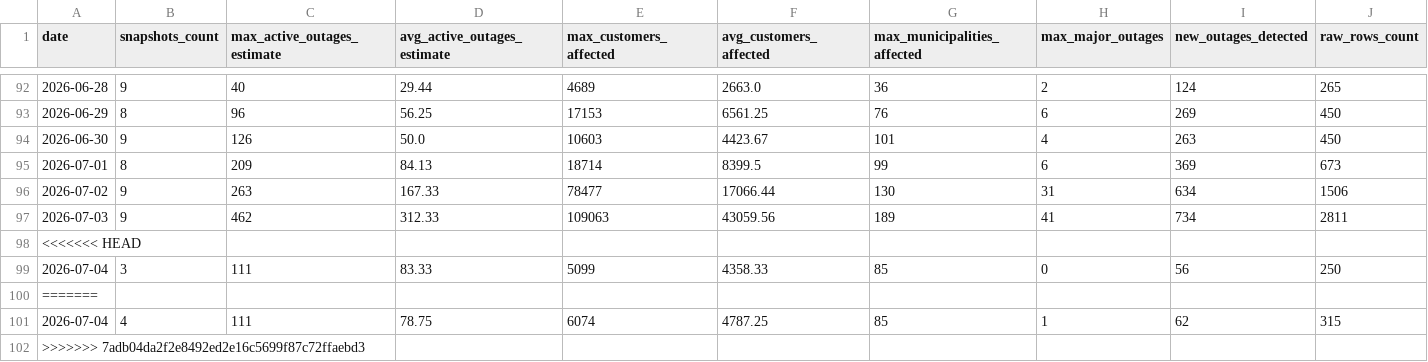
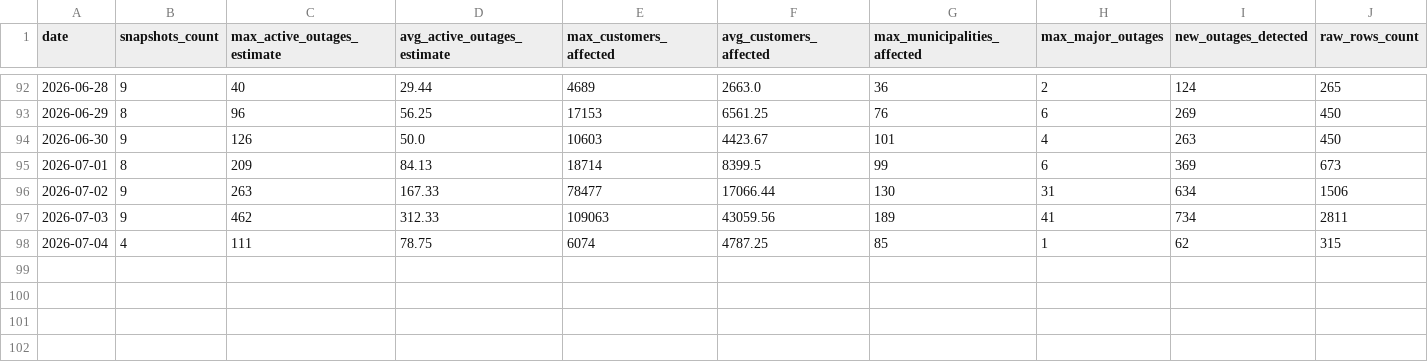
Before and after one commit to YannickBoily/ProjetHydro, a CSV file: data/processed/daily_summary.csv, drawn as a sheet; only a part is shown, gaps mark what is left out; rows hold the shown columns only; the diff names each change by its address in the sheet, - before the commit and + after, or states it on an @@ line.

```diff
--- a/data/processed/daily_summary.csv
+++ b/data/processed/daily_summary.csv
-row 98: <<<<<<< HEAD
-row 99: 2026-07-04 | 3 | 111 | 83.33 | 5099 | 4358.33 | 85 | 0 | 56 | 250
-row 100: =======
-row 102: >>>>>>> 7adb04da2f2e8492ed2e16c5699f87c72ffaebd3
```
Also changed, not shown: data/processed/data_quality_report.csv, 2 other files.
